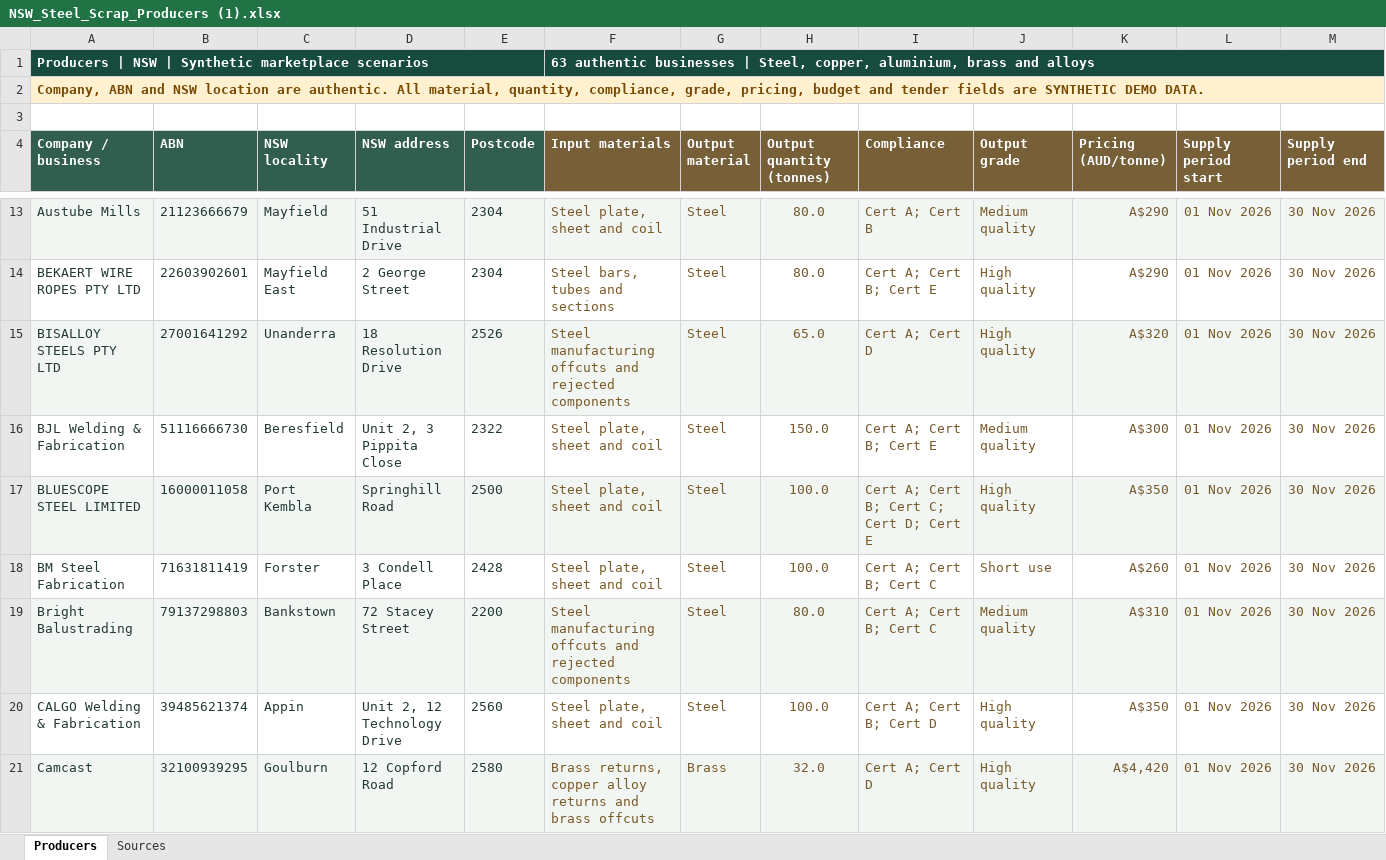
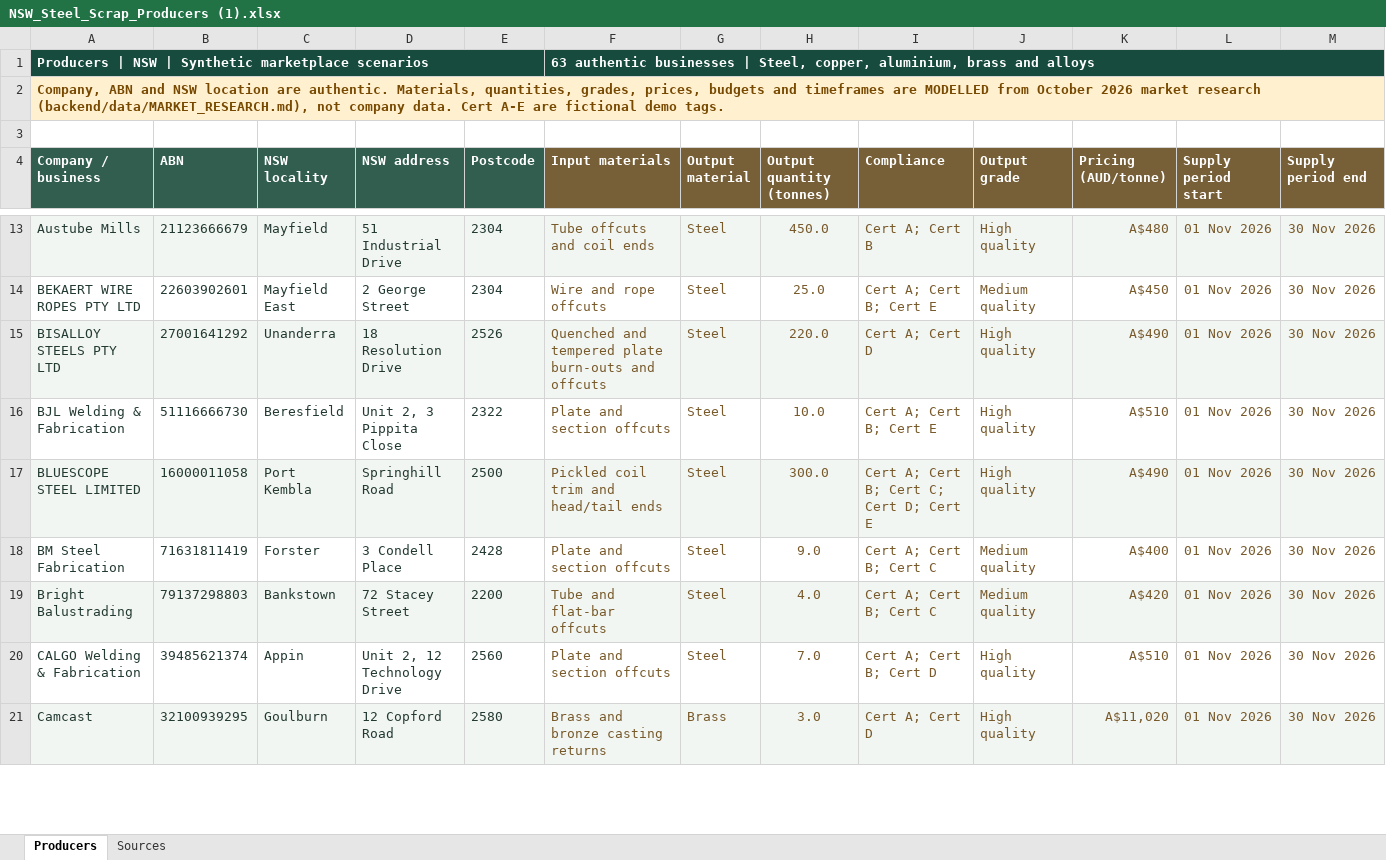
Before and after one commit to ShefaliSingh001/Climate-Hackathon, an Excel workbook: NSW_Steel_Scrap_Producers (1).xlsx, sheet Producers, drawn as a sheet; only a part is shown, gaps mark what is left out; values as stored, in another font and other column widths than the file's, no borders; table styles not drawn; the diff covers the shown part only; the diff names each change by its address in the sheet, - before the commit and + after, or states it on an @@ line.

```diff
--- a/NSW_Steel_Scrap_Producers (1).xlsx (sheet Producers)
+++ b/NSW_Steel_Scrap_Producers (1).xlsx (sheet Producers)
-B1:E1 fill: #174B3E
+B1:E1 fill: none
-G1:M1 fill: #174B3E
+G1:M1 fill: none
-A2 (Company / business): …are authentic. All material, quantity, compliance, grade, pricing, budget and tender fields are SYNTHETIC DEMO DATA.
+A2 (Company / business): …are authentic. Materials, quantities, grades, prices, budgets and timeframes are MODELLED from October 2026 market research (backend/data/MARKET_RESEARCH.md), not company data. Cert A-E are fictional demo tags.
-B2:M2 fill: #FFF0D0
+B2:M2 fill: none
-F13 (Input materials): Steel plate, sheet and coil
+F13 (Input materials): Tube offcuts and coil ends
-H13 (Output quantity (tonnes)): 80.0
+H13 (Output quantity (tonnes)): 450.0
-J13 (Output grade): Medium quality
+J13 (Output grade): High quality
-K13 (Pricing (AUD/tonne)): A$290
+K13 (Pricing (AUD/tonne)): A$480
-F14 (Input materials): Steel bars, tubes and sections
+F14 (Input materials): Wire and rope offcuts
-H14 (Output quantity (tonnes)): 80.0
+H14 (Output quantity (tonnes)): 25.0
-J14 (Output grade): High quality
+J14 (Output grade): Medium quality
-K14 (Pricing (AUD/tonne)): A$290
+K14 (Pricing (AUD/tonne)): A$450
-F15 (Input materials): Steel manufacturing offcuts and rejected components
+F15 (Input materials): Quenched and tempered plate burn-outs and offcuts
-H15 (Output quantity (tonnes)): 65.0
+H15 (Output quantity (tonnes)): 220.0
-K15 (Pricing (AUD/tonne)): A$320
+K15 (Pricing (AUD/tonne)): A$490
-F16 (Input materials): Steel plate, sheet and coil
+F16 (Input materials): Plate and section offcuts
-H16 (Output quantity (tonnes)): 150.0
+H16 (Output quantity (tonnes)): 10.0
-J16 (Output grade): Medium quality
+J16 (Output grade): High quality
-K16 (Pricing (AUD/tonne)): A$300
+K16 (Pricing (AUD/tonne)): A$510
-F17 (Input materials): Steel plate, sheet and coil
+F17 (Input materials): Pickled coil trim and head/tail ends
-H17 (Output quantity (tonnes)): 100.0
+H17 (Output quantity (tonnes)): 300.0
-K17 (Pricing (AUD/tonne)): A$350
+K17 (Pricing (AUD/tonne)): A$490
-F18 (Input materials): Steel plate, sheet and coil
+F18 (Input materials): Plate and section offcuts
-H18 (Output quantity (tonnes)): 100.0
+H18 (Output quantity (tonnes)): 9.0
-J18 (Output grade): Short use
+J18 (Output grade): Medium quality
-K18 (Pricing (AUD/tonne)): A$260
+K18 (Pricing (AUD/tonne)): A$400
-F19 (Input materials): Steel manufacturing offcuts and rejected components
+F19 (Input materials): Tube and flat-bar offcuts
-H19 (Output quantity (tonnes)): 80.0
+H19 (Output quantity (tonnes)): 4.0
-K19 (Pricing (AUD/tonne)): A$310
+K19 (Pricing (AUD/tonne)): A$420
-F20 (Input materials): Steel plate, sheet and coil
+F20 (Input materials): Plate and section offcuts
-H20 (Output quantity (tonnes)): 100.0
+H20 (Output quantity (tonnes)): 7.0
-K20 (Pricing (AUD/tonne)): A$350
+K20 (Pricing (AUD/tonne)): A$510
-F21 (Input materials): Brass returns, copper alloy returns and brass offcuts
+F21 (Input materials): Brass and bronze casting returns
-H21 (Output quantity (tonnes)): 32.0
+H21 (Output quantity (tonnes)): 3.0
-K21 (Pricing (AUD/tonne)): A$4,420
+K21 (Pricing (AUD/tonne)): A$11,020
```
Also changed, not shown: 197 edited cells and cell formats elsewhere in this sheet, sheet Sources, NSW_Steel_Scrap_Manufacturers (1).xlsx, 23 other files.
